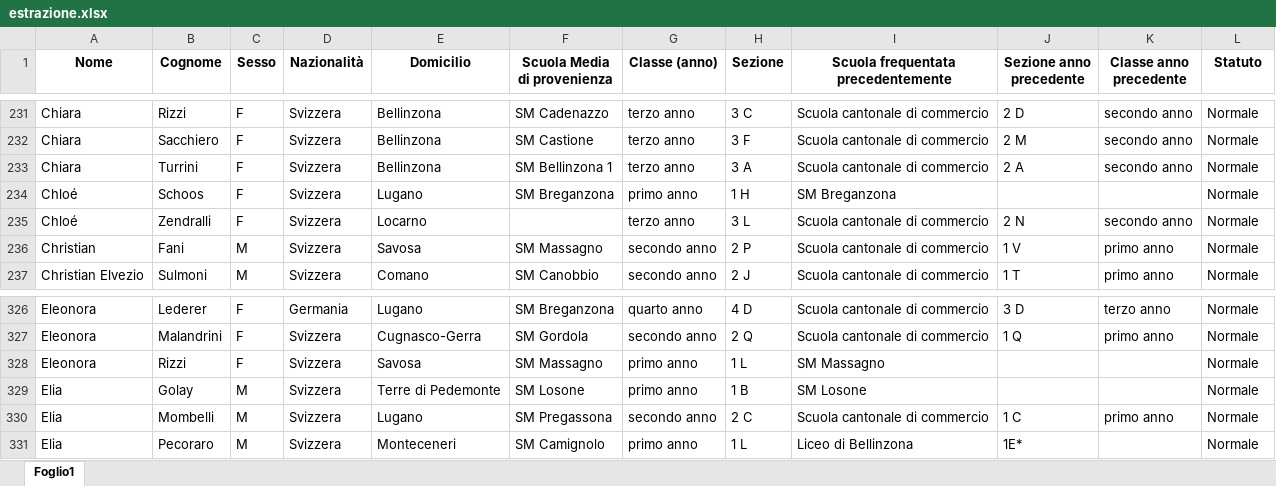
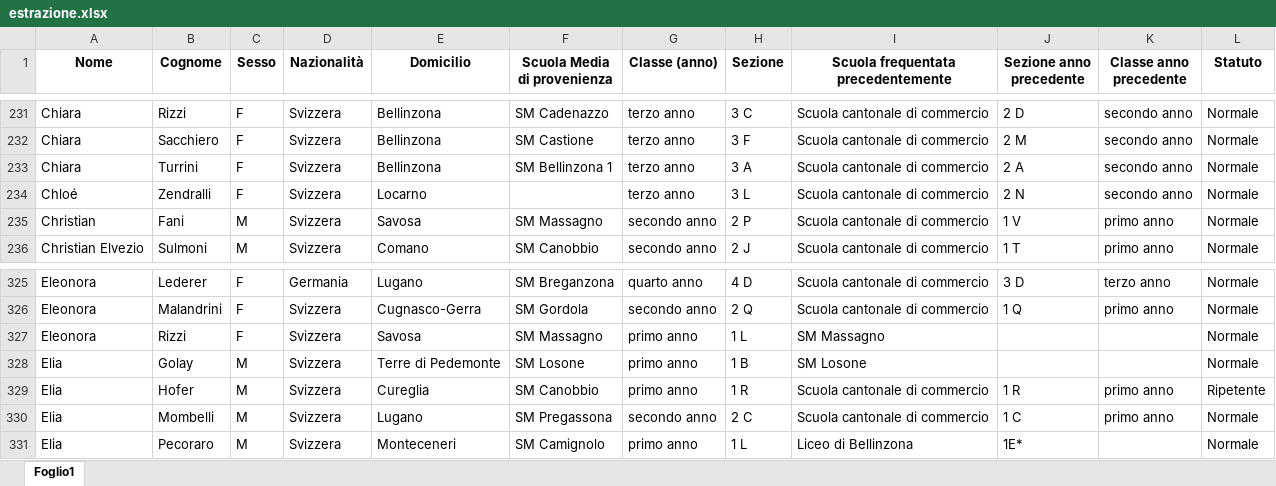
Before and after one commit to AlanLeoni/2024-2025-grafici-creazione-classi, an Excel workbook: estrazione.xlsx, sheet Foglio1, drawn as a sheet; only a part is shown, gaps mark what is left out; values as stored, in another font and other column widths than the file's, no borders; removed rows and columns are numbered as before the commit, all else as after; the diff names each change by its address in the sheet, - before the commit and + after, or states it on an @@ line.

Commit message:
aggiornato dati estrazione

```diff
--- a/estrazione.xlsx (sheet Foglio1)
+++ b/estrazione.xlsx (sheet Foglio1)
-row 234: Chloé | Schoos | F | Svizzera | Lugano | SM Breganzona | primo anno | 1 H | SM Breganzona |  |  | Normale
+row 329: Elia | Hofer | M | Svizzera | Cureglia | SM Canobbio | primo anno | 1 R | Scuola cantonale di commercio | 1 R | primo anno | Ripetente
```
Also changed, not shown: 1 other file.
